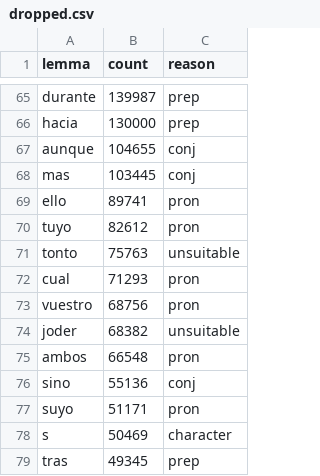
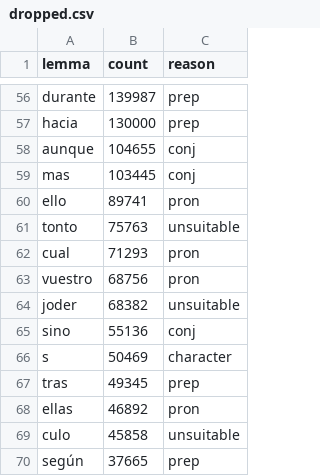
Before and after one commit to AlexanderGiannak/LenguaLearn, a CSV file: content/dropped.csv, drawn as a sheet; only a part is shown, gaps mark what is left out; the shorter side is filled out with more unchanged rows; the diff covers the shown part only.

```diff
--- a/content/dropped.csv
+++ b/content/dropped.csv
@@ -69,3 +60,2 @@ mas,103445,conj
 ello,89741,pron
-tuyo,82612,pron
 tonto,75763,unsuitable
@@ -74,5 +64,3 @@ vuestro,68756,pron
 joder,68382,unsuitable
-ambos,66548,pron
 sino,55136,conj
-suyo,51171,pron
 s,50469,character
```
Also changed, not shown: 9 removed rows elsewhere in this file, content/candidates.csv, 9 other files.
